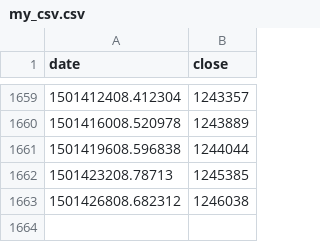
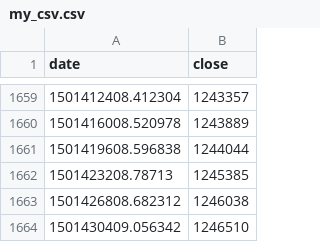
Before and after one commit to diegoshalom/D3, a CSV file: docs/my_csv.csv, drawn as a sheet; only a part is shown, gaps mark what is left out.

Commit message:
test

```diff
--- a/docs/my_csv.csv
+++ b/docs/my_csv.csv
@@ -1663 +1663,2 @@ date,close
 1501426808.682312,1246038
+1501430409.056342,1246510
```
